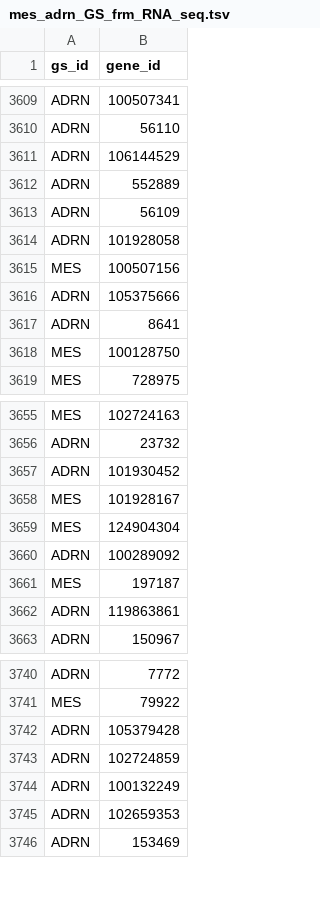
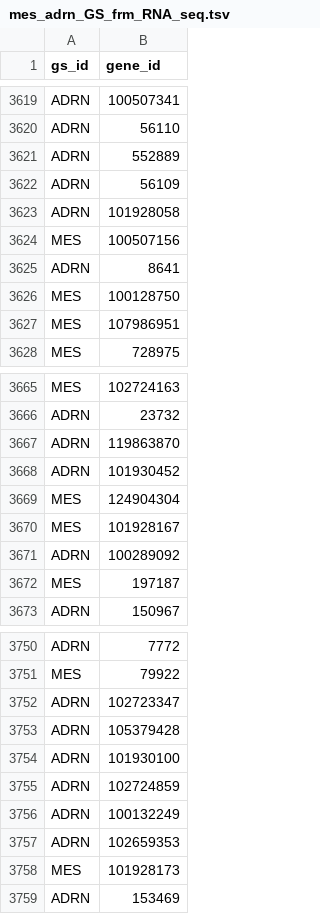
Before and after one commit to BiCU-CCRI/ab6_YAP-TAZ_Neuroblastoma, a TSV file: neuroblastoma/resources/mes_adrn_GS_frm_RNA_seq.tsv, drawn as a sheet; only a part is shown, gaps mark what is left out; the diff covers the shown part only.

```diff
--- a/neuroblastoma/resources/mes_adrn_GS_frm_RNA_seq.tsv
+++ b/neuroblastoma/resources/mes_adrn_GS_frm_RNA_seq.tsv
@@ -3610,3 +3620,2 @@ ADRN	100507341
 ADRN	56110
-ADRN	106144529
 ADRN	552889
@@ -3615,5 +3624,5 @@ ADRN	101928058
 MES	100507156
-ADRN	105375666
 ADRN	8641
 MES	100128750
+MES	107986951
 MES	728975
@@ -3656,8 +3666,8 @@ MES	102724163
 ADRN	23732
+ADRN	119863870
 ADRN	101930452
-MES	101928167
 MES	124904304
+MES	101928167
 ADRN	100289092
 MES	197187
-ADRN	119863861
 ADRN	150967
@@ -3741,3 +3751,5 @@ ADRN	7772
 MES	79922
+ADRN	102723347
 ADRN	105379428
+ADRN	101930100
 ADRN	102724859
@@ -3745,2 +3757,3 @@ ADRN	100132249
 ADRN	102659353
+MES	101928173
 ADRN	153469
```
Also changed, not shown: 24 added rows, 14 removed rows, 16 moved rows and 1 edited cell elsewhere in this file, 4 other files.
